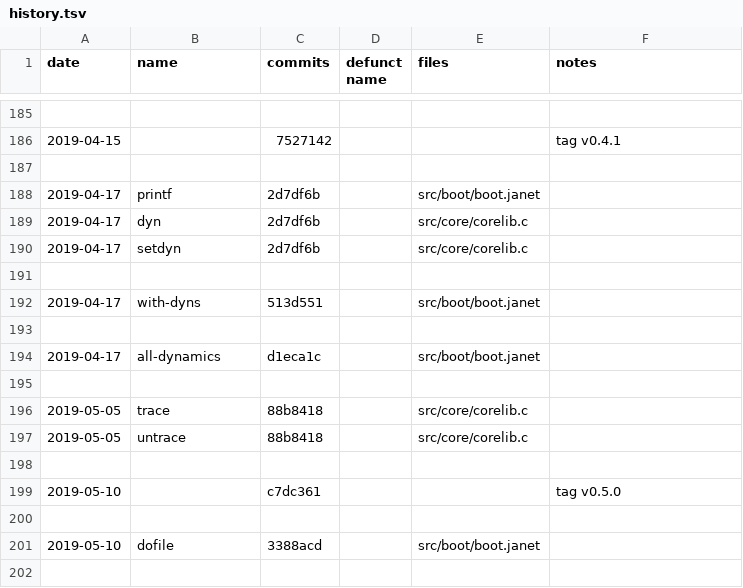
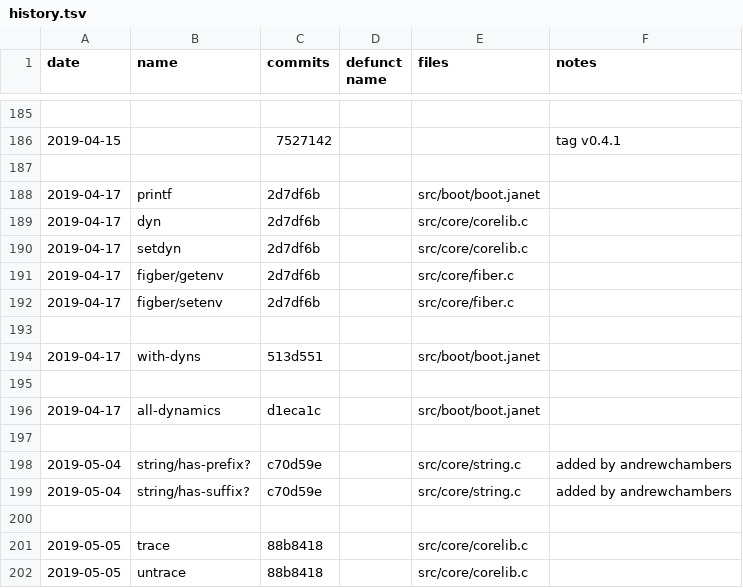
Before and after one commit to sogaiu/janet-examples, a TSV file: doc/history.tsv, drawn as a sheet; only a part is shown, gaps mark what is left out; the shorter side is filled out with more unchanged rows.

Commit message:
Add more 0.5.0 info

```diff
--- a/doc/history.tsv
+++ b/doc/history.tsv
@@ -190,2 +190,4 @@ date	name	commits	defunct name	files	notes
 2019-04-17	setdyn	2d7df6b		src/core/corelib.c	
+2019-04-17	figber/getenv	2d7df6b		src/core/fiber.c	
+2019-04-17	figber/setenv	2d7df6b		src/core/fiber.c	
 					
@@ -194,2 +196,5 @@ date	name	commits	defunct name	files	notes
 2019-04-17	all-dynamics	d1eca1c		src/boot/boot.janet	
+					
+2019-05-04	string/has-prefix?	c70d59e		src/core/string.c	added by andrewchambers
+2019-05-04	string/has-suffix?	c70d59e		src/core/string.c	added by andrewchambers
 					
```
